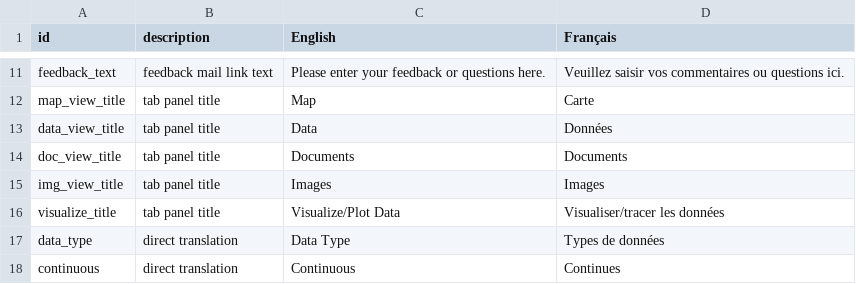
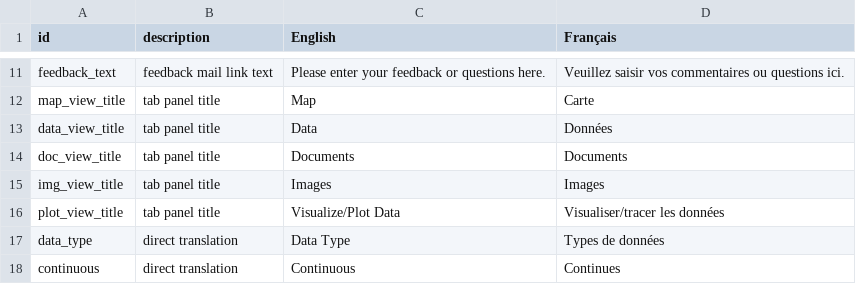
Before and after one commit to YukonWRB/YGwater, a CSV file: inst/apps/streamLine/translations.csv, drawn as a sheet; only a part is shown, gaps mark what is left out.

```diff
--- a/inst/apps/streamLine/translations.csv
+++ b/inst/apps/streamLine/translations.csv
@@ -15,3 +15,3 @@ doc_view_title,tab panel title,Documents,Documents
 img_view_title,tab panel title,Images,Images
-visualize_title,tab panel title,Visualize/Plot Data,Visualiser/tracer les données
+plot_view_title,tab panel title,Visualize/Plot Data,Visualiser/tracer les données
 data_type,direct translation,Data Type,Types de données
```
Also changed, not shown: 13 other files.
